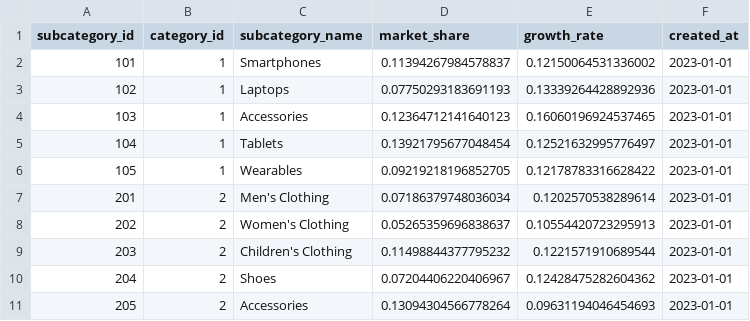
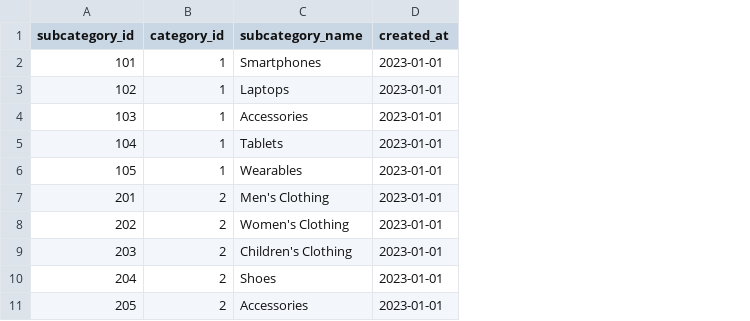
Before and after one commit to sclauguico/ecommerce-modern-data-stack, a CSV file: generated_historic_data/subcategories.csv, drawn as a sheet; only a part is shown; the diff names each change by its address in the sheet, - before the commit and + after, or states it on an @@ line.

```diff
--- a/generated_historic_data/subcategories.csv
+++ b/generated_historic_data/subcategories.csv
-column D (market_share), rows 2-11: 0.11394267984578837 | 0.07750293183691193 | 0.12364712141640123 | 0.13921795677048454 | 0.09219218196852705 | 0.07186379748036034 | 0.05265359696838637 | 0.11498844377795232 | 0.07204406220406967 | 0.13094304566778264
-column E (growth_rate), rows 2-11: 0.12150064531336002 | 0.13339264428892936 | 0.16060196924537465 | 0.12521632995776497 | 0.12178783316628422 | 0.1202570538289614 | 0.10554420723295913 | 0.1221571910689544 | 0.12428475282604362 | 0.09631194046454693
```
Also changed, not shown: generated_historic_data/products.csv, generated_latest_data/order_items.csv, 21 other files.
